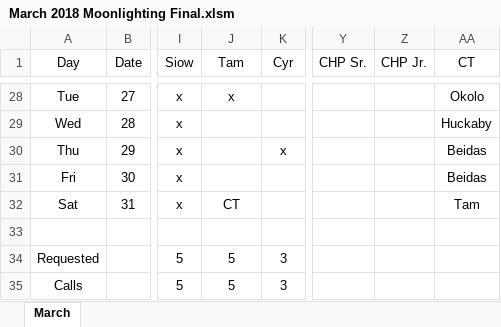
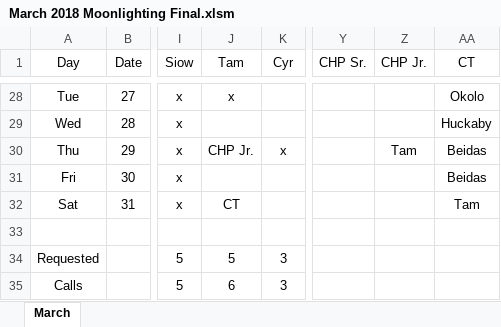
Before and after one commit to handzelrm/moonlighting, an Excel workbook: March 2018 Moonlighting Final.xlsm, sheet March, drawn as a sheet; only a part is shown, gaps mark what is left out; values as stored, in another font and other column widths than the file's, no borders; conditional formats not drawn; the diff names each change by its address in the sheet, - before the commit and + after, or states it on an @@ line.

Commit message:
tam picked up chp jr call on 3/29

```diff
--- a/March 2018 Moonlighting Final.xlsm (sheet March)
+++ b/March 2018 Moonlighting Final.xlsm (sheet March)
-J30 (Tam): (empty)
+J30 (Tam): CHP Jr.
-Z30 (CHP Jr.): (empty)
+Z30 (CHP Jr.): Tam
-J35 (Tam): 5
+J35 (Tam): 6
```
